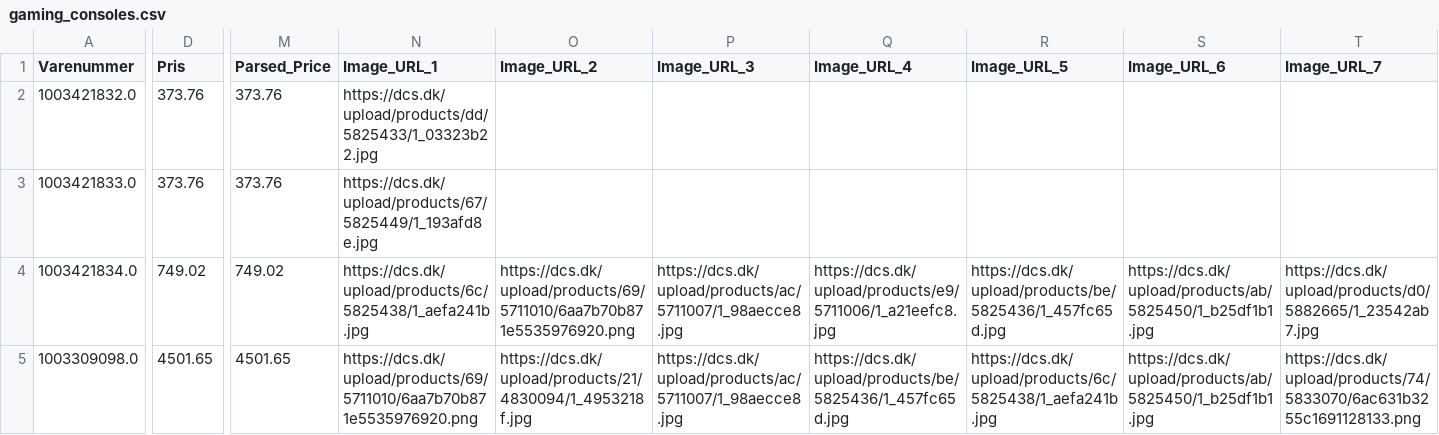
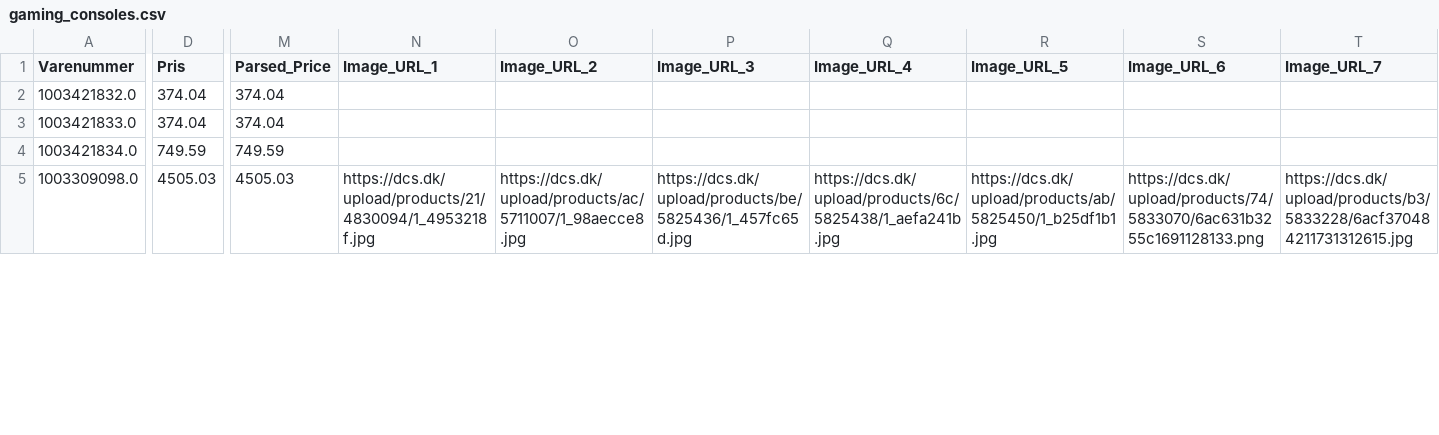
Before and after one commit to nordicfinds/bts-filter, a CSV file: gaming_consoles.csv, drawn as a sheet; only a part is shown, gaps mark what is left out; the diff covers the shown part only; the diff names each change by its address in the sheet, - before the commit and + after, or states it on an @@ line.

```diff
--- a/gaming_consoles.csv
+++ b/gaming_consoles.csv
-D2:D3 (Pris): 373.76
+D2:D3 (Pris): 374.04
-M2:M3 (Parsed_Price): 373.76
+M2:M3 (Parsed_Price): 374.04
-N2 (Image_URL_1): https://dcs.dk/upload/products/dd/5825433/1_03323b22.jpg
+N2 (Image_URL_1): (empty)
-N3 (Image_URL_1): https://dcs.dk/upload/products/67/5825449/1_193afd8e.jpg
+N3 (Image_URL_1): (empty)
-D4 (Pris): 749.02
+D4 (Pris): 749.59
-M4 (Parsed_Price): 749.02
+M4 (Parsed_Price): 749.59
-N4 (Image_URL_1): https://dcs.dk/upload/products/6c/5825438/1_aefa241b.jpg
+N4 (Image_URL_1): (empty)
-O4 (Image_URL_2): https://dcs.dk/upload/products/69/5711010/6aa7b70b871e5535976920.png
+O4 (Image_URL_2): (empty)
-P4 (Image_URL_3): https://dcs.dk/upload/products/ac/5711007/1_98aecce8.jpg
+P4 (Image_URL_3): (empty)
-Q4 (Image_URL_4): https://dcs.dk/upload/products/e9/5711006/1_a21eefc8.jpg
+Q4 (Image_URL_4): (empty)
-R4 (Image_URL_5): https://dcs.dk/upload/products/be/5825436/1_457fc65d.jpg
+R4 (Image_URL_5): (empty)
-S4 (Image_URL_6): https://dcs.dk/upload/products/ab/5825450/1_b25df1b1.jpg
+S4 (Image_URL_6): (empty)
-T4 (Image_URL_7): https://dcs.dk/upload/products/d0/5882665/1_23542ab7.jpg
+T4 (Image_URL_7): (empty)
-D5 (Pris): 4501.65
+D5 (Pris): 4505.03
-M5 (Parsed_Price): 4501.65
+M5 (Parsed_Price): 4505.03
-N5 (Image_URL_1): https://dcs.dk/upload/products/69/5711010/6aa7b70b871e5535976920.png
+N5 (Image_URL_1): https://dcs.dk/upload/products/21/4830094/1_4953218f.jpg
-O5 (Image_URL_2): https://dcs.dk/upload/products/21/4830094/1_4953218f.jpg
+O5 (Image_URL_2): https://dcs.dk/upload/products/ac/5711007/1_98aecce8.jpg
-P5 (Image_URL_3): https://dcs.dk/upload/products/ac/5711007/1_98aecce8.jpg
+P5 (Image_URL_3): https://dcs.dk/upload/products/be/5825436/1_457fc65d.jpg
-Q5 (Image_URL_4): https://dcs.dk/upload/products/be/5825436/1_457fc65d.jpg
+Q5 (Image_URL_4): https://dcs.dk/upload/products/6c/5825438/1_aefa241b.jpg
-R5 (Image_URL_5): https://dcs.dk/upload/products/6c/5825438/1_aefa241b.jpg
+R5 (Image_URL_5): https://dcs.dk/upload/products/ab/5825450/1_b25df1b1.jpg
-S5 (Image_URL_6): https://dcs.dk/upload/products/ab/5825450/1_b25df1b1.jpg
+S5 (Image_URL_6): https://dcs.dk/upload/products/74/5833070/6ac631b3255c1691128133.png
-T5 (Image_URL_7): https://dcs.dk/upload/products/74/5833070/6ac631b3255c1691128133.png
+T5 (Image_URL_7): https://dcs.dk/upload/products/b3/5833228/6acf370484211731312615.jpg
```
Also changed, not shown: 118 edited cells elsewhere in this file, audio_headphones.csv, chargers_cables.csv, 3 other files.
